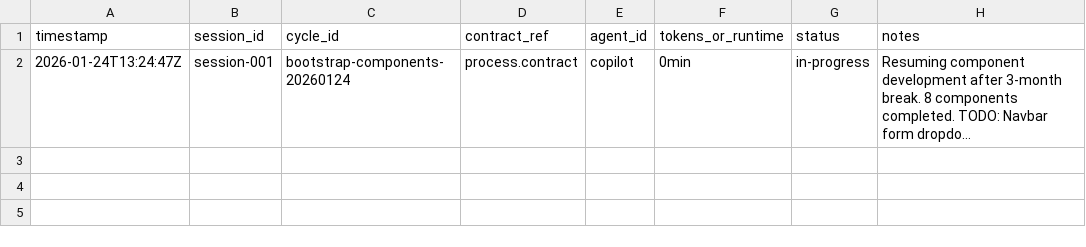
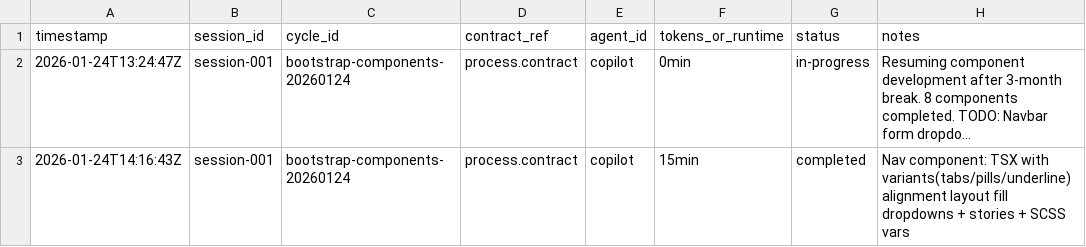
Before and after one commit to cresencio/bootstrap-vite-storybook, a CSV file: cxs/ledger/runs.csv, drawn as a sheet; long unchanged cells end in …; the diff names each change by its address in the sheet, - before the commit and + after, or states it on an @@ line.

Commit message:
feat(Nav): implement navigation component with variants and dropdown support

```diff
--- a/cxs/ledger/runs.csv
+++ b/cxs/ledger/runs.csv
+row 3: 2026-01-24T14:16:43Z | session-001 | bootstrap-components-20260124 | process.contract | copilot | 15min | completed | Nav component: TSX with variants(tabs/pills/underline) alignment layout fill dropdowns + stories + SCSS vars
```
Also changed, not shown: 4 other files.
